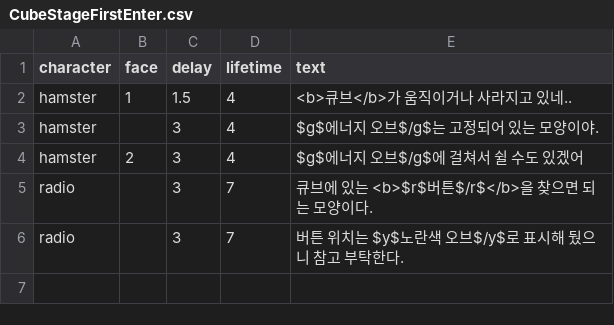
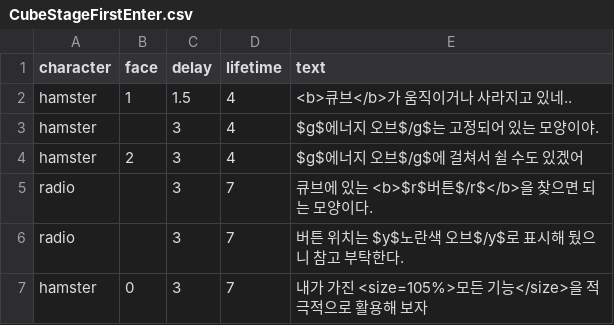
Before and after one commit to minchok125/team-project-for-2025-spring-swpp-team-10, a CSV file: Assets/Resources/Dialogues/CubeStageFirstEnter.csv, drawn as a sheet.

```diff
--- a/Assets/Resources/Dialogues/CubeStageFirstEnter.csv
+++ b/Assets/Resources/Dialogues/CubeStageFirstEnter.csv
@@ -6 +6,2 @@ radio,,3,7,"큐브에 있는 <b>$r$버튼$/r$</b>을 찾으면 되는 모양이
 radio,,3,7,"버튼 위치는 $y$노란색 오브$/y$로 표시해 뒀으니 참고 부탁한다."
+hamster,0,3,7,"내가 가진 <size=105%>모든 기능</size>을 적극적으로 활용해 보자"
```
Also changed, not shown: 6 other files.
